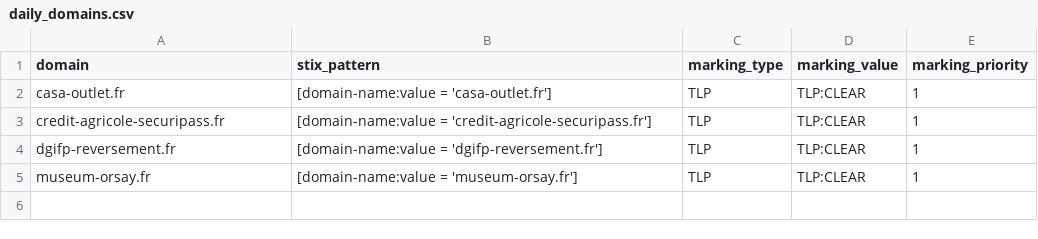
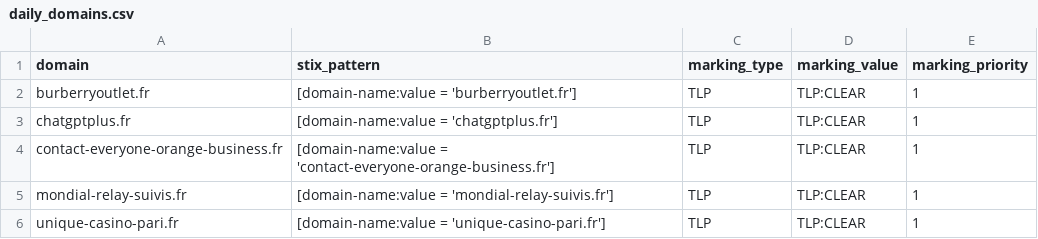
Before and after one commit to DreadFog/red_flag_domains_csv_feed_opencti, a CSV file: daily_domains.csv, drawn as a sheet.

```diff
--- a/daily_domains.csv
+++ b/daily_domains.csv
@@ -1,5 +1,6 @@
 domain,stix_pattern,marking_type,marking_value,marking_priority
-casa-outlet.fr,[domain-name:value = 'casa-outlet.fr'],TLP,TLP:CLEAR,1
-credit-agricole-securipass.fr,[domain-name:value = 'credit-agricole-securipass.fr'],TLP,TLP:CLEAR,1
-dgifp-reversement.fr,[domain-name:value = 'dgifp-reversement.fr'],TLP,TLP:CLEAR,1
-museum-orsay.fr,[domain-name:value = 'museum-orsay.fr'],TLP,TLP:CLEAR,1
+burberryoutlet.fr,[domain-name:value = 'burberryoutlet.fr'],TLP,TLP:CLEAR,1
+chatgptplus.fr,[domain-name:value = 'chatgptplus.fr'],TLP,TLP:CLEAR,1
+contact-everyone-orange-business.fr,[domain-name:value = 'contact-everyone-orange-business.fr'],TLP,TLP:CLEAR,1
+mondial-relay-suivis.fr,[domain-name:value = 'mondial-relay-suivis.fr'],TLP,TLP:CLEAR,1
+unique-casino-pari.fr,[domain-name:value = 'unique-casino-pari.fr'],TLP,TLP:CLEAR,1
```
